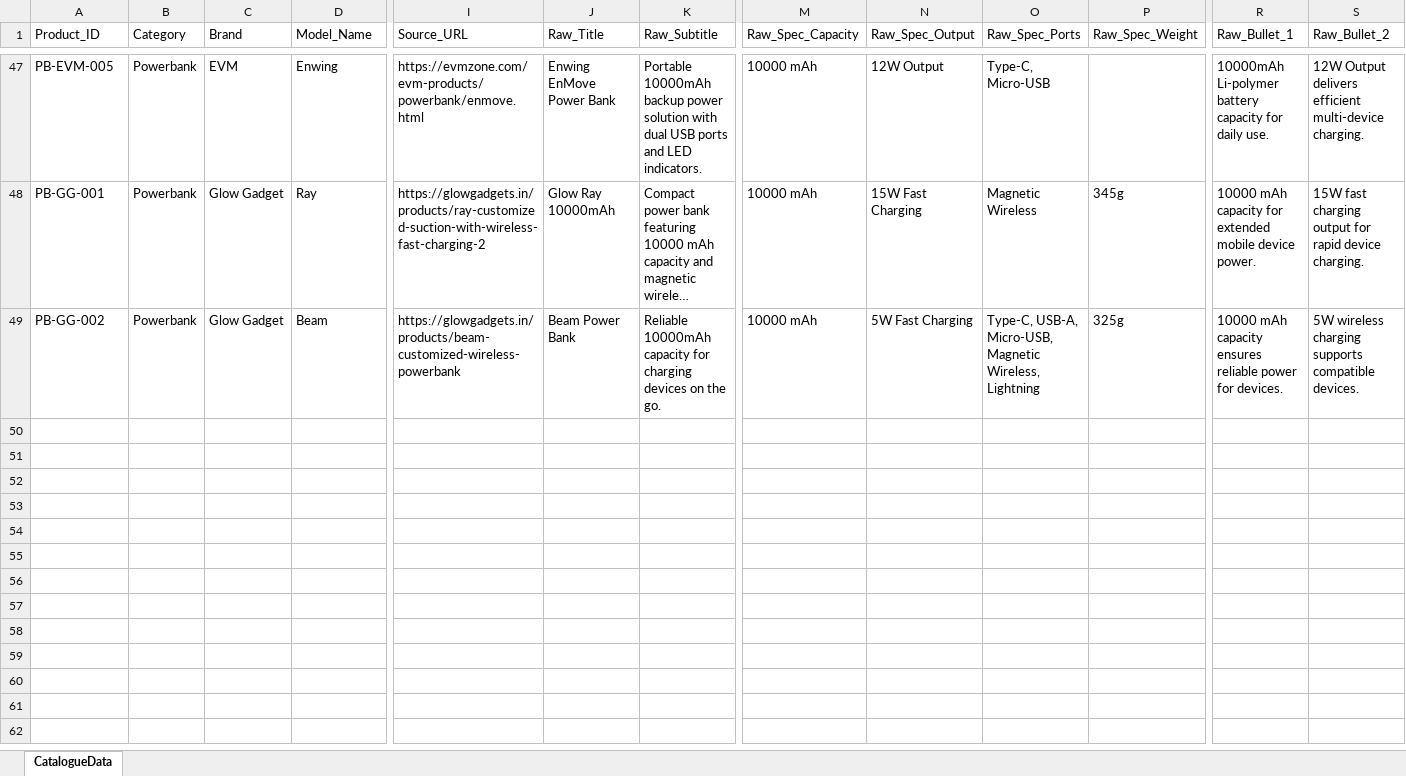
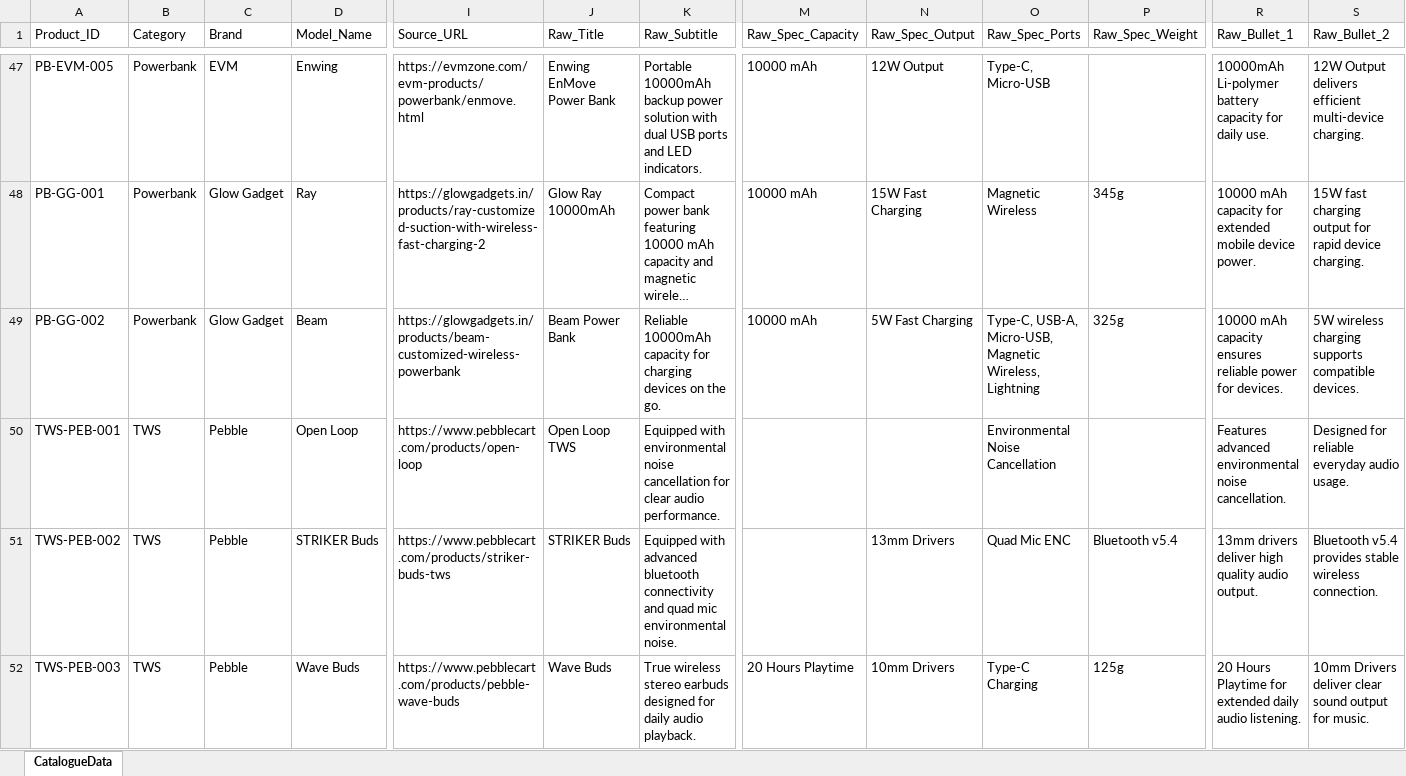
Before and after one commit to 14somesh/catalogue-building, an Excel workbook: data/catalogue_data.xlsx, sheet CatalogueData, drawn as a sheet; only a part is shown, gaps mark what is left out; long unchanged cells end in …; values as stored, in another font and other column widths than the file's, no borders; rows hold the shown columns only; the diff names each change by its address in the sheet, - before the commit and + after, or states it on an @@ line.

```diff
--- a/data/catalogue_data.xlsx (sheet CatalogueData)
+++ b/data/catalogue_data.xlsx (sheet CatalogueData)
+row 50: TWS-PEB-001 | TWS | Pebble | Open Loop | https://www.pebblecart.com/products/open-loop | Open Loop TWS | Equipped with environmental noise cancellation for clear audio performance. |  |  | Environmental Noise Cancellation |  | Features advanced environmental noise cancellation. | Designed for reliable everyday audio usage.
+row 51: TWS-PEB-002 | TWS | Pebble | STRIKER Buds | https://www.pebblecart.com/products/striker-buds-tws | STRIKER Buds | Equipped with advanced bluetooth connectivity and quad mic environmental noise. |  | 13mm Drivers | Quad Mic ENC | Bluetooth v5.4 | 13mm drivers deliver high quality audio output. | Bluetooth v5.4 provides stable wireless connection.
+row 52: TWS-PEB-003 | TWS | Pebble | Wave Buds | https://www.pebblecart.com/products/pebble-wave-buds | Wave Buds | True wireless stereo earbuds designed for daily audio playback. | 20 Hours Playtime | 10mm Drivers | Type-C Charging | 125g | 20 Hours Playtime for extended daily audio listening. | 10mm Drivers deliver clear sound output for music.
```
Also changed, not shown: 6 other files.
